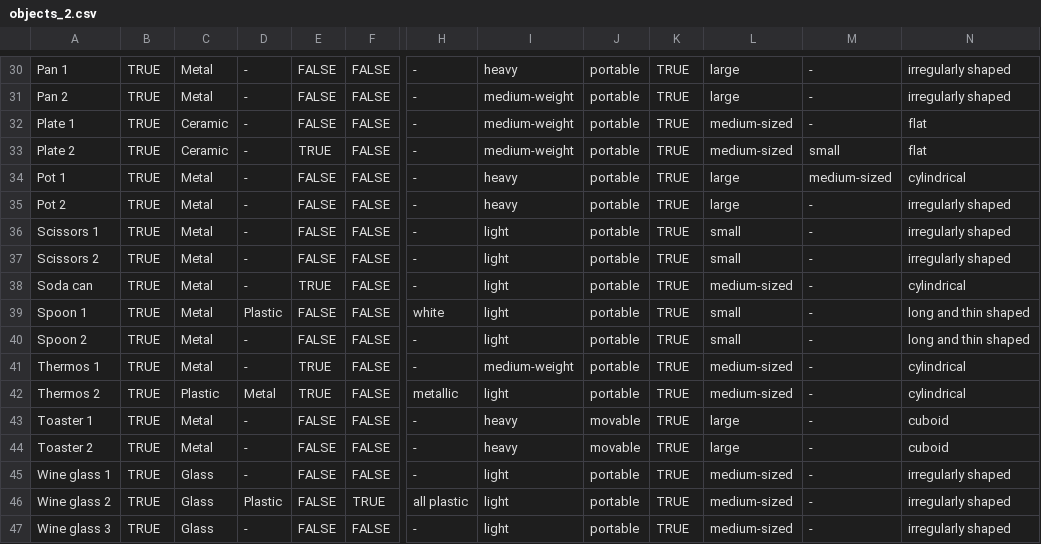
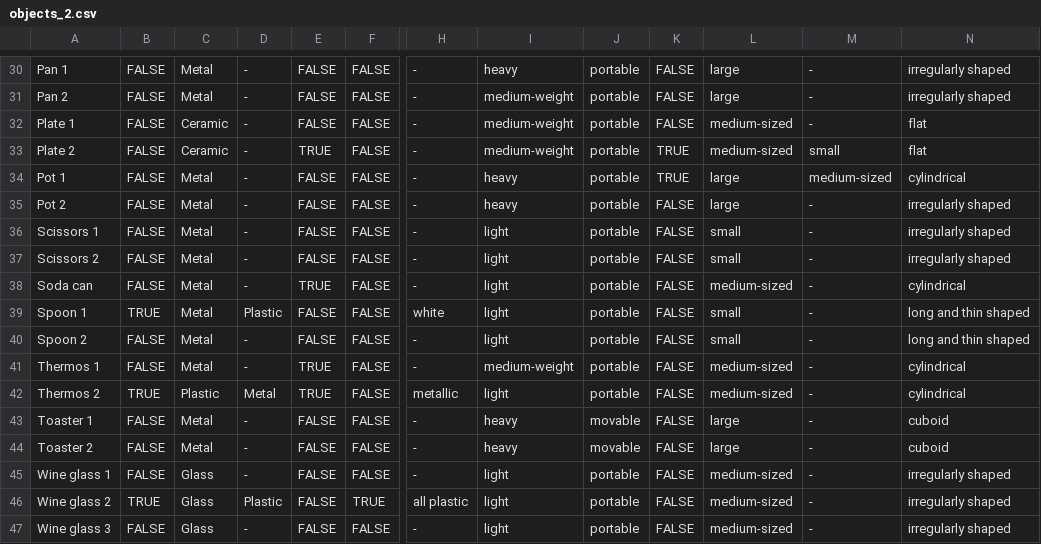
Before and after one commit to michaal94/clevr-dataset-gen, a CSV file: image_generation/objects_2.csv, drawn as a sheet; only a part is shown, gaps mark what is left out; the diff covers the shown part only; the diff names each change by its address in the sheet, - before the commit and + after, or states it on an @@ line.

```diff
--- a/image_generation/objects_2.csv
+++ b/image_generation/objects_2.csv
-B30:B38: TRUE
+B30:B38: FALSE
-K30:K32: TRUE
+K30:K32: FALSE
-K35:K47: TRUE
+K35:K47: FALSE
-B40:B41: TRUE
+B40:B41: FALSE
-B43:B45: TRUE
+B43:B45: FALSE
-B47: TRUE
+B47: FALSE
```
Also changed, not shown: 43 edited cells elsewhere in this file, 4 other files.
